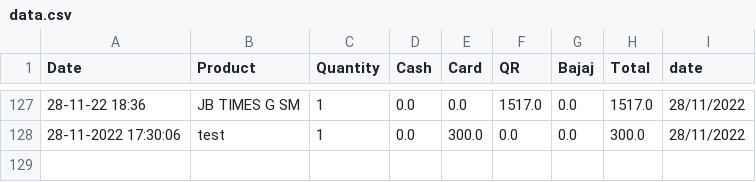
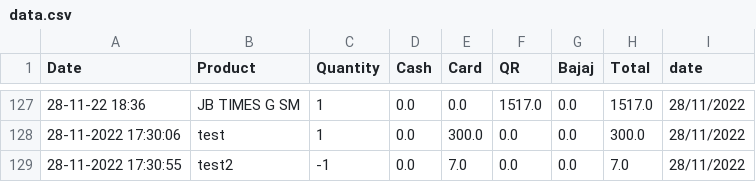
Before and after one commit to shilpa2806/Shop_Nandyal, a CSV file: data.csv, drawn as a sheet; only a part is shown, gaps mark what is left out.

Commit message:
committing files

```diff
--- a/data.csv
+++ b/data.csv
@@ -128 +128,2 @@ Date,Product,Quantity,Cash,Card,QR,Bajaj,Total,date
 28-11-2022 17:30:06,test,1,0.0,300.0,0.0,0.0,300.0,28/11/2022
+28-11-2022 17:30:55,test2,-1,0.0,7.0,0.0,0.0,7.0,28/11/2022
```
